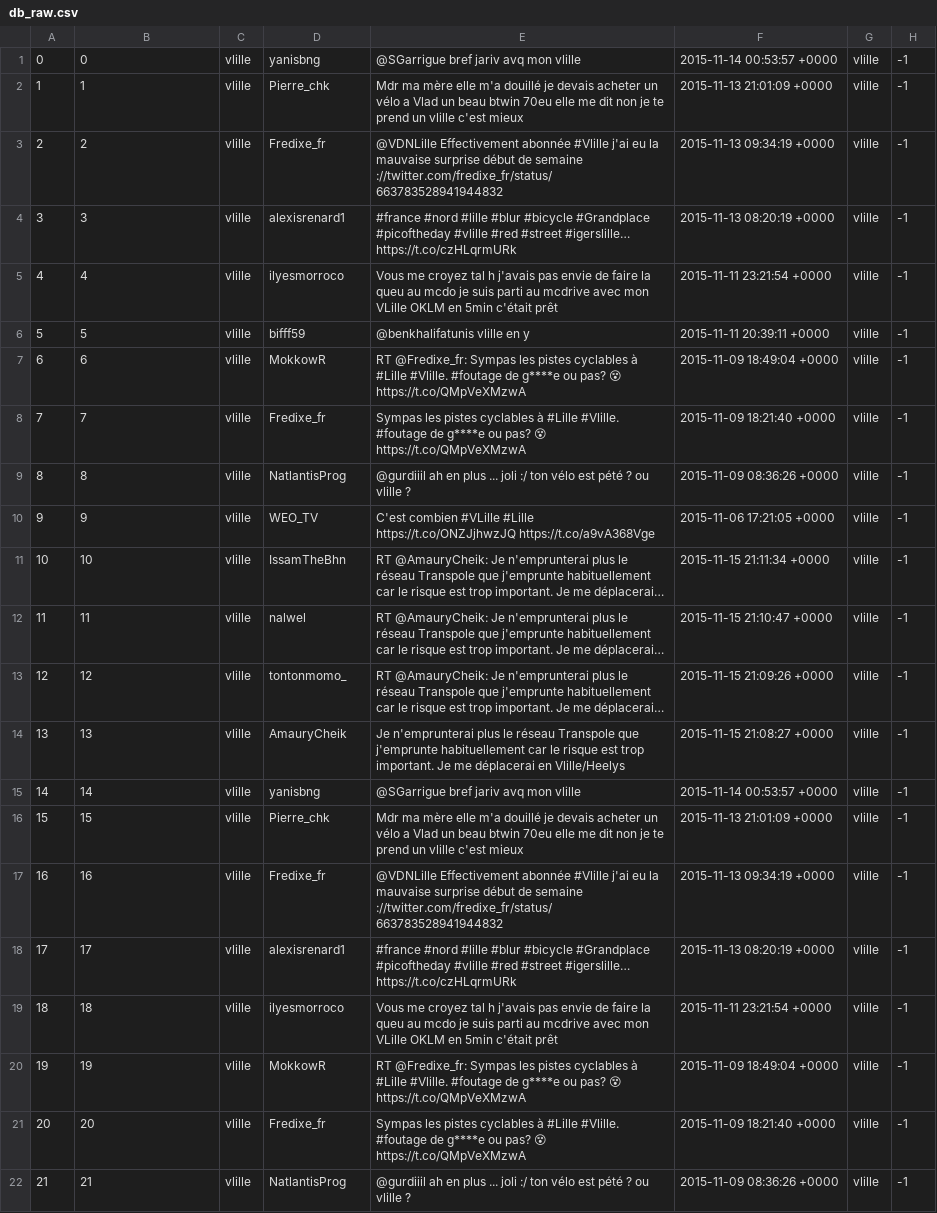
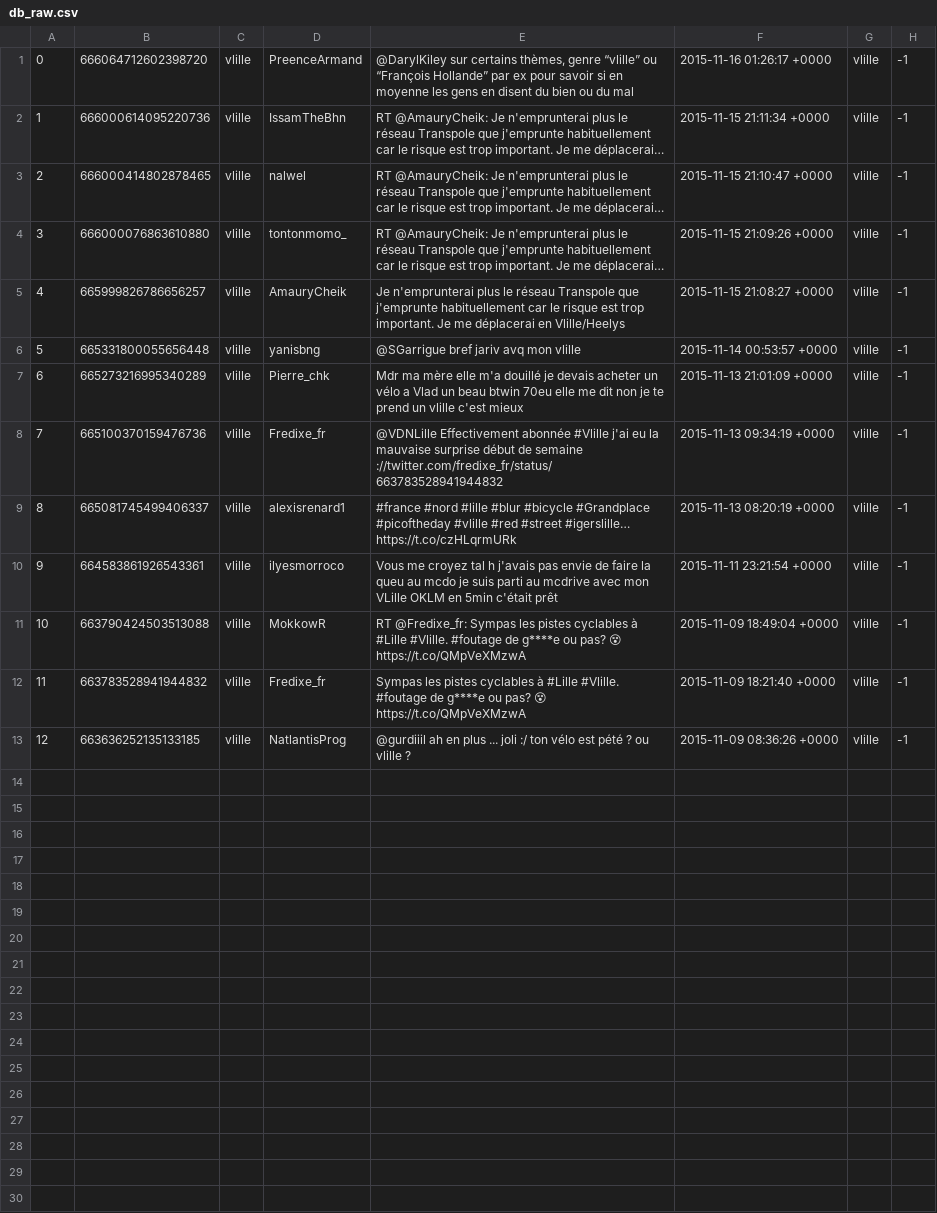
Before and after one commit to Tydax/tweelings, a CSV file: data/db_raw.csv, drawn as a sheet; removed rows and columns are numbered as before the commit, all else as after; the diff names each change by its address in the sheet, - before the commit and + after, or states it on an @@ line.

```diff
--- a/data/db_raw.csv
+++ b/data/db_raw.csv
-row 1: 0 | 0 | vlille | yanisbng | @SGarrigue bref jariv avq mon vlille | 2015-11-14 00:53:57 +0000 | vlille | -1
@@ column A renumbered from row 1 down @@
-B1: 1
+B1: 666064712602398720
-D1: Pierre_chk
+D1: PreenceArmand
-E1: Mdr ma mère elle m'a douillé je devais acheter un vélo a Vlad un beau btwin 70eu elle me dit non je te prend un vlille c'est mieux
+E1: @DarylKiley sur certains thèmes, genre “vlille” ou “François Hollande” par ex pour savoir si en moyenne les gens en disent du bien ou du mal
-F1: 2015-11-13 21:01:09 +0000
+F1: 2015-11-16 01:26:17 +0000
-row 3: 2 | 2 | vlille | Fredixe_fr | @VDNLille Effectivement abonnée #Vlille j'ai eu la mauvaise surprise début de semaine ://twitter.com/fredixe_fr/status/663783528941944832 | 2015-11-13 09:34:19 +0000 | vlille | -1
-row 4: 3 | 3 | vlille | alexisrenard1 | #france #nord #lille #blur #bicycle #Grandplace #picoftheday #vlille #red #street #igerslille… https://t.co/czHLqrmURk | 2015-11-13 08:20:19 +0000 | vlille | -1
-row 5: 4 | 4 | vlille | ilyesmorroco | Vous me croyez tal h j'avais pas envie de faire la queu au mcdo je suis parti au mcdrive avec mon VLille OKLM en 5min c'était prêt | 2015-11-11 23:21:54 +0000 | vlille | -1
-row 6: 5 | 5 | vlille | bifff59 | @benkhalifatunis vlille en y | 2015-11-11 20:39:11 +0000 | vlille | -1
-row 7: 6 | 6 | vlille | MokkowR | RT @Fredixe_fr: Sympas les pistes cyclables à #Lille #Vlille. #foutage de g****e ou pas? 😵 https://t.co/QMpVeXMzwA | 2015-11-09 18:49:04 +0000 | vlille | -1
-row 8: 7 | 7 | vlille | Fredixe_fr | Sympas les pistes cyclables à #Lille #Vlille. #foutage de g****e ou pas? 😵 https://t.co/QMpVeXMzwA | 2015-11-09 18:21:40 +0000 | vlille | -1
-row 9: 8 | 8 | vlille | NatlantisProg | @gurdiiil ah en plus ... joli :/ ton vélo est pété ? ou vlille ? | 2015-11-09 08:36:26 +0000 | vlille | -1
-row 10: 9 | 9 | vlille | WEO_TV | C'est combien #VLille #Lille https://t.co/ONZJjhwzJQ https://t.co/a9vA368Vge | 2015-11-06 17:21:05 +0000 | vlille | -1
-B2: 10
+B2: 666000614095220736
-B3: 11
+B3: 666000414802878465
-B4: 12
+B4: 666000076863610880
-B5: 13
+B5: 665999826786656257
-B6: 14
+B6: 665331800055656448
-B7: 15
+B7: 665273216995340289
-B8: 16
+B8: 665100370159476736
-B9: 17
+B9: 665081745499406337
-B10: 18
+B10: 664583861926543361
-B11: 19
+B11: 663790424503513088
-B12: 20
+B12: 663783528941944832
-B13: 21
+B13: 663636252135133185
```
Also changed, not shown: 4 other files.
